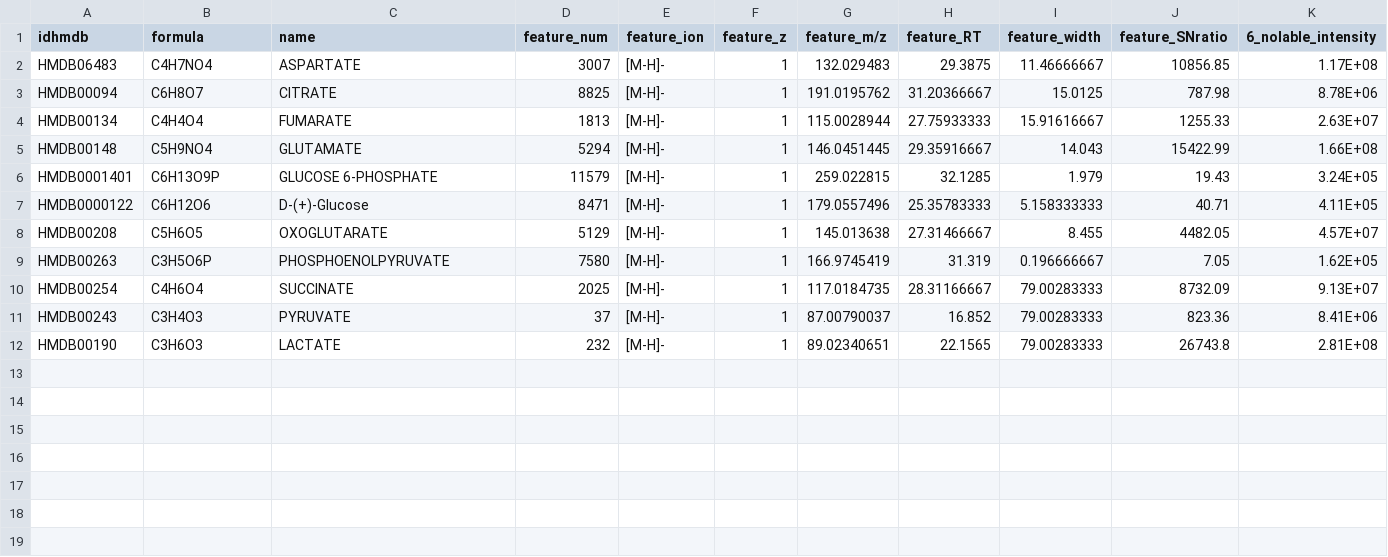
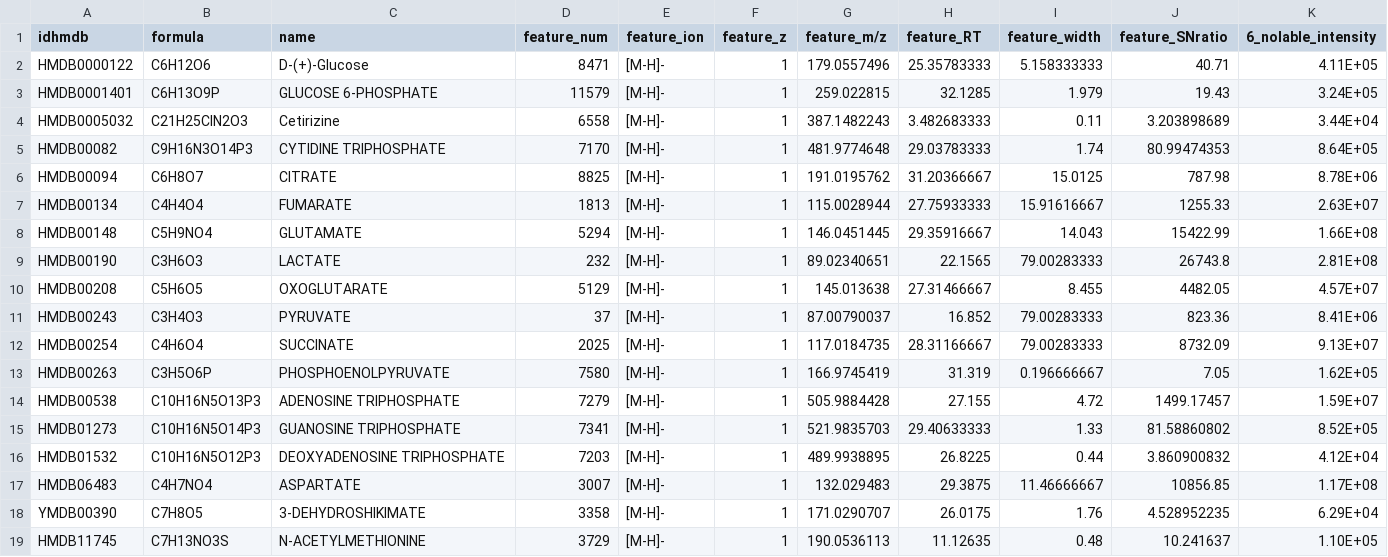
Before and after one commit to JUMPSuite/JUMPm_targeted, a CSV file: 6_nolable_jumpm.csv, drawn as a sheet.

```diff
--- a/6_nolable_jumpm.csv
+++ b/6_nolable_jumpm.csv
@@ -1,3 +1,6 @@
 idhmdb,formula,name,feature_num,feature_ion,feature_z,feature_m/z,feature_RT,feature_width,feature_SNratio,6_nolable_intensity
-HMDB06483,C4H7NO4,ASPARTATE,3007,[M-H]-,1,132.029483,29.3875,11.46666667,10856.85,1.17E+08
+HMDB0000122,C6H12O6,D-(+)-Glucose,8471,[M-H]-,1,179.0557496,25.35783333,5.158333333,40.71,4.11E+05
+HMDB0001401,C6H13O9P,GLUCOSE 6-PHOSPHATE,11579,[M-H]-,1,259.022815,32.1285,1.979,19.43,3.24E+05
+HMDB0005032,C21H25ClN2O3,Cetirizine ,6558,[M-H]-,1,387.1482243,3.482683333,0.11,3.203898689,3.44E+04
+HMDB00082,C9H16N3O14P3,CYTIDINE TRIPHOSPHATE,7170,[M-H]-,1,481.9774648,29.03783333,1.74,80.99474353,8.64E+05
 HMDB00094,C6H8O7,CITRATE,8825,[M-H]-,1,191.0195762,31.20366667,15.0125,787.98,8.78E+06
@@ -5,8 +8,12 @@ HMDB00134,C4H4O4,FUMARATE,1813,[M-H]-,1,115.0028944,27.75933333,15.91616667,1255
 HMDB00148,C5H9NO4,GLUTAMATE,5294,[M-H]-,1,146.0451445,29.35916667,14.043,15422.99,1.66E+08
-HMDB0001401,C6H13O9P,GLUCOSE 6-PHOSPHATE,11579,[M-H]-,1,259.022815,32.1285,1.979,19.43,3.24E+05
-HMDB0000122,C6H12O6,D-(+)-Glucose,8471,[M-H]-,1,179.0557496,25.35783333,5.158333333,40.71,4.11E+05
+HMDB00190,C3H6O3,LACTATE,232,[M-H]-,1,89.02340651,22.1565,79.00283333,26743.8,2.81E+08
 HMDB00208,C5H6O5,OXOGLUTARATE,5129,[M-H]-,1,145.013638,27.31466667,8.455,4482.05,4.57E+07
+HMDB00243,C3H4O3,PYRUVATE,37,[M-H]-,1,87.00790037,16.852,79.00283333,823.36,8.41E+06
+HMDB00254,C4H6O4,SUCCINATE,2025,[M-H]-,1,117.0184735,28.31166667,79.00283333,8732.09,9.13E+07
 HMDB00263,C3H5O6P,PHOSPHOENOLPYRUVATE,7580,[M-H]-,1,166.9745419,31.319,0.196666667,7.05,1.62E+05
-HMDB00254,C4H6O4,SUCCINATE,2025,[M-H]-,1,117.0184735,28.31166667,79.00283333,8732.09,9.13E+07
-HMDB00243,C3H4O3,PYRUVATE,37,[M-H]-,1,87.00790037,16.852,79.00283333,823.36,8.41E+06
-HMDB00190,C3H6O3,LACTATE,232,[M-H]-,1,89.02340651,22.1565,79.00283333,26743.8,2.81E+08
+HMDB00538,C10H16N5O13P3,ADENOSINE TRIPHOSPHATE,7279,[M-H]-,1,505.9884428,27.155,4.72,1499.17457,1.59E+07
+HMDB01273,C10H16N5O14P3,GUANOSINE TRIPHOSPHATE,7341,[M-H]-,1,521.9835703,29.40633333,1.33,81.58860802,8.52E+05
+HMDB01532,C10H16N5O12P3,DEOXYADENOSINE TRIPHOSPHATE,7203,[M-H]-,1,489.9938895,26.8225,0.44,3.860900832,4.12E+04
+HMDB06483,C4H7NO4,ASPARTATE,3007,[M-H]-,1,132.029483,29.3875,11.46666667,10856.85,1.17E+08
+YMDB00390,C7H8O5,3-DEHYDROSHIKIMATE,3358,[M-H]-,1,171.0290707,26.0175,1.76,4.528952235,6.29E+04
+HMDB11745,C7H13NO3S,N-ACETYLMETHIONINE,3729,[M-H]-,1,190.0536113,11.12635,0.48,10.241637,1.10E+05
```
Also changed, not shown: 1 other file.
